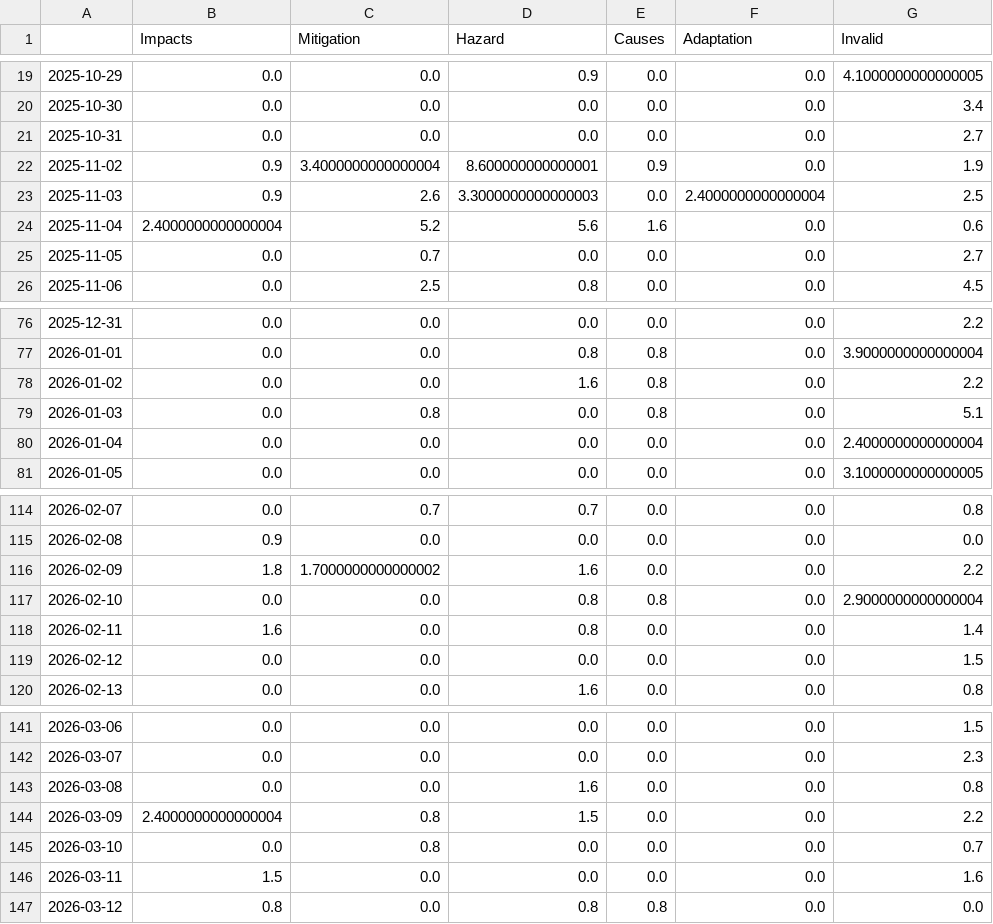
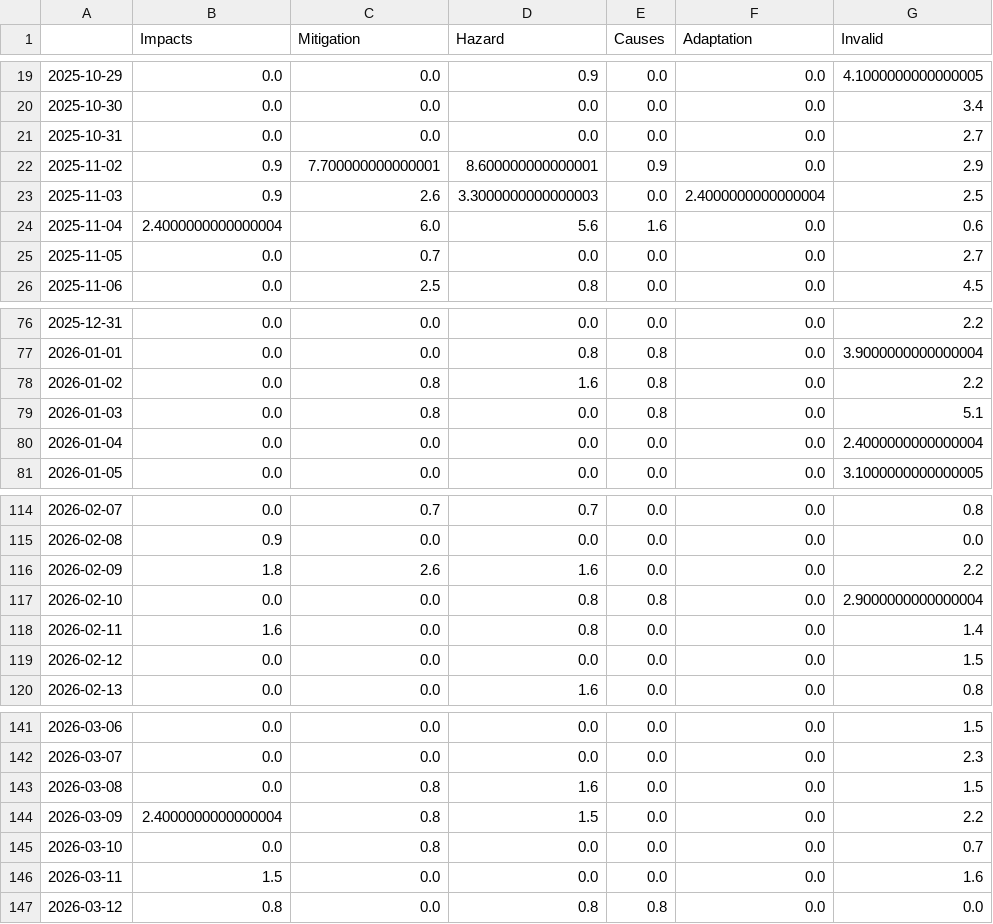
Before and after one commit to MarcoL95-news/avalancheIsComing, a CSV file: csv/topics_date.csv, drawn as a sheet; only a part is shown, gaps mark what is left out; the diff covers the shown part only.

```diff
--- a/csv/topics_date.csv
+++ b/csv/topics_date.csv
@@ -21,5 +21,5 @@
 2025-10-31,0.0,0.0,0.0,0.0,0.0,2.7
-2025-11-02,0.9,3.4000000000000004,8.600000000000001,0.9,0.0,1.9
+2025-11-02,0.9,7.700000000000001,8.600000000000001,0.9,0.0,2.9
 2025-11-03,0.9,2.6,3.3000000000000003,0.0,2.4000000000000004,2.5
-2025-11-04,2.4000000000000004,5.2,5.6,1.6,0.0,0.6
+2025-11-04,2.4000000000000004,6.0,5.6,1.6,0.0,0.6
 2025-11-05,0.0,0.7,0.0,0.0,0.0,2.7
@@ -77,3 +77,3 @@
 2026-01-01,0.0,0.0,0.8,0.8,0.0,3.9000000000000004
-2026-01-02,0.0,0.0,1.6,0.8,0.0,2.2
+2026-01-02,0.0,0.8,1.6,0.8,0.0,2.2
 2026-01-03,0.0,0.8,0.0,0.8,0.0,5.1
@@ -115,3 +115,3 @@
 2026-02-08,0.9,0.0,0.0,0.0,0.0,0.0
-2026-02-09,1.8,1.7000000000000002,1.6,0.0,0.0,2.2
+2026-02-09,1.8,2.6,1.6,0.0,0.0,2.2
 2026-02-10,0.0,0.0,0.8,0.8,0.0,2.9000000000000004
@@ -142,3 +142,3 @@
 2026-03-07,0.0,0.0,0.0,0.0,0.0,2.3
-2026-03-08,0.0,0.0,1.6,0.0,0.0,0.8
+2026-03-08,0.0,0.8,1.6,0.0,0.0,1.5
 2026-03-09,2.4000000000000004,0.8,1.5,0.0,0.0,2.2
```
Also changed, not shown: 16 edited cells elsewhere in this file, 4 other files.
